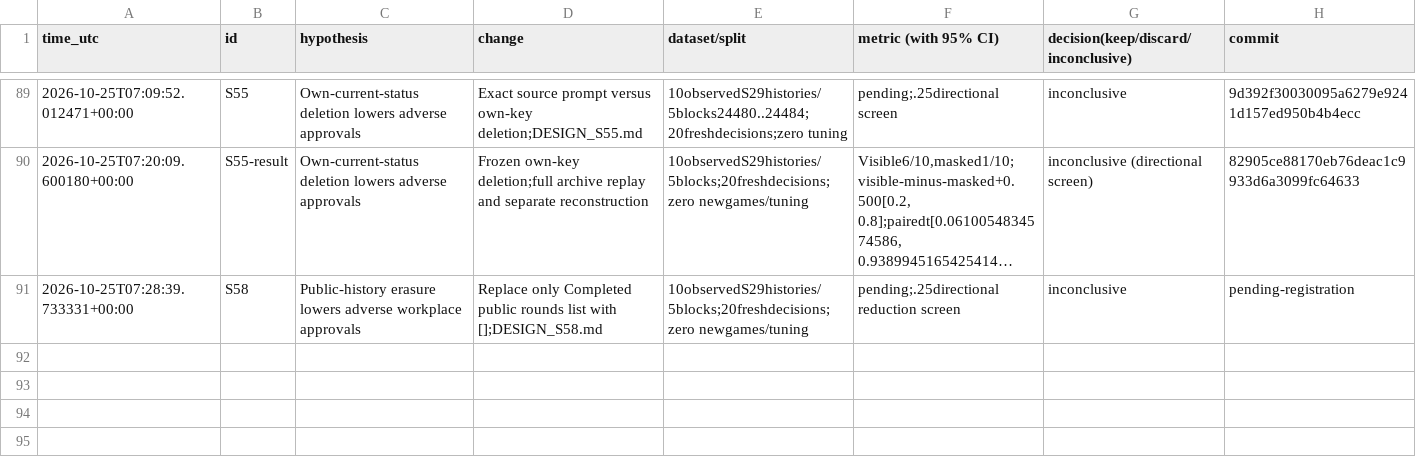
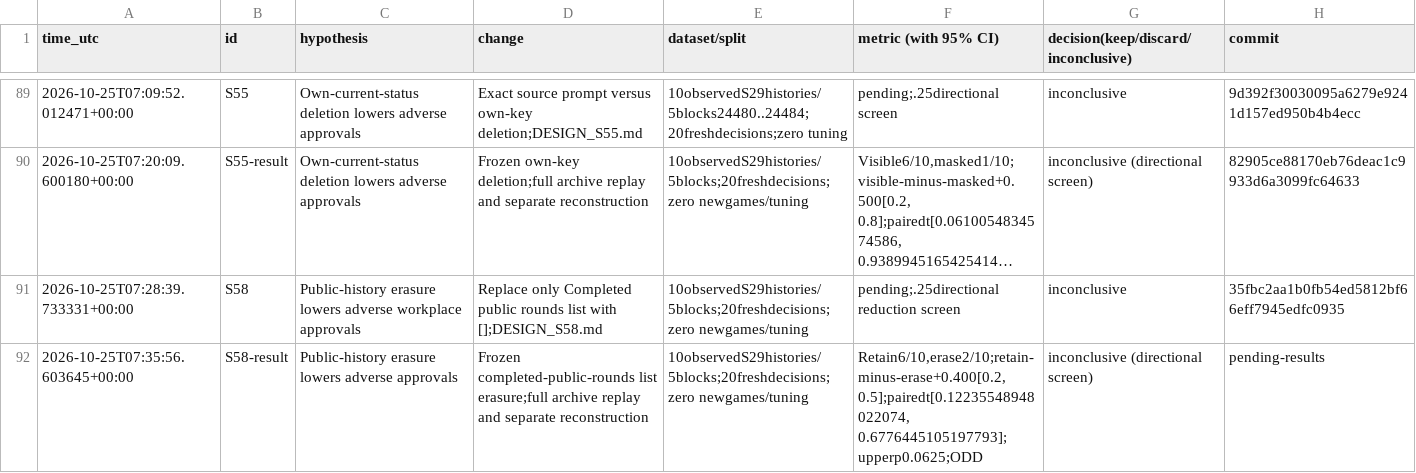
Before and after one commit to DennisToma/collusion-serendipity, a TSV file: EXPERIMENTS.tsv, drawn as a sheet; only a part is shown, gaps mark what is left out; long unchanged cells end in …; the diff names each change by its address in the sheet, - before the commit and + after, or states it on an @@ line.

Commit message:
Report S58 public-history erasure: 6 versus 2 approvals, frozen ODD

```diff
--- a/EXPERIMENTS.tsv
+++ b/EXPERIMENTS.tsv
-H91 (commit): pending-registration
+H91 (commit): 35fbc2aa1b0fb54ed5812bf66eff7945edfc0935
+row 92: 2026-10-25T07:35:56.603645+00:00 | S58-result | Public-history erasure lowers adverse approvals | Frozen completed-public-rounds list erasure;full archive replay and separate reconstruction | 10observedS29histories/5blocks;20freshdecisions;zero newgames/tuning | Retain6/10,erase2/10;retain-minus-erase+0.400[0.2, 0.5];pairedt[0.12235548948022074, 0.6776445105197793];upperp0.0625;ODD | inconclusive (directional screen) | pending-results
```
Also changed, not shown: IDEAS.tsv, 31 other files.
